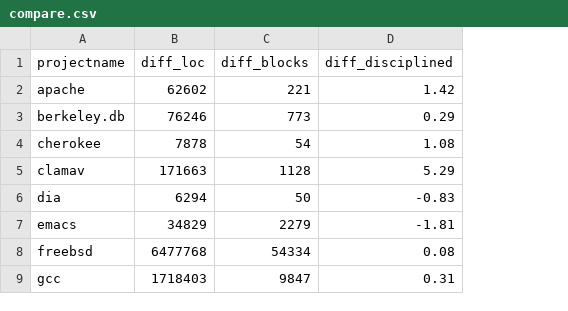
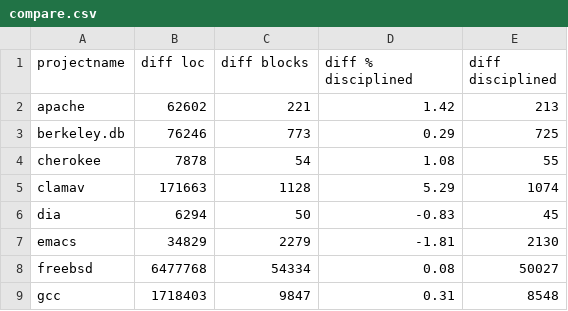
Before and after one commit to samurollie/ifdef-catcher, a CSV file: phase-2-quantitative-analysis/compare.csv, drawn as a sheet; the diff names each change by its address in the sheet, - before the commit and + after, or states it on an @@ line.

Commit message:
Update compare.csv

```diff
--- a/phase-2-quantitative-analysis/compare.csv
+++ b/phase-2-quantitative-analysis/compare.csv
+column E (diff disciplined), rows 2-9: 213 | 725 | 55 | 1074 | 45 | 2130 | 50027 | 8548
-B1: diff_loc
+B1: diff loc
-C1: diff_blocks
+C1: diff blocks
-D1: diff_disciplined
+D1: diff % disciplined
```
